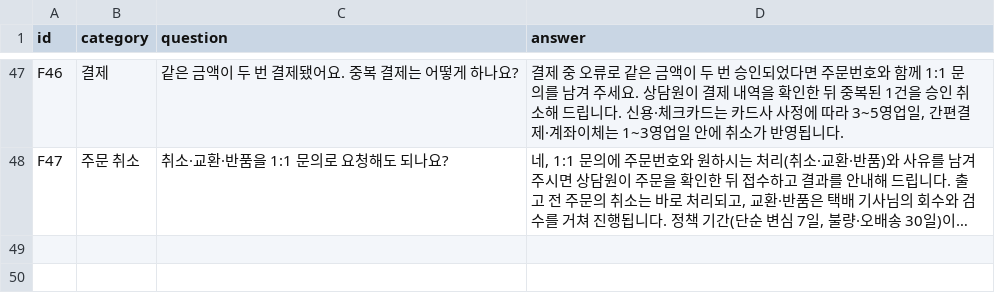
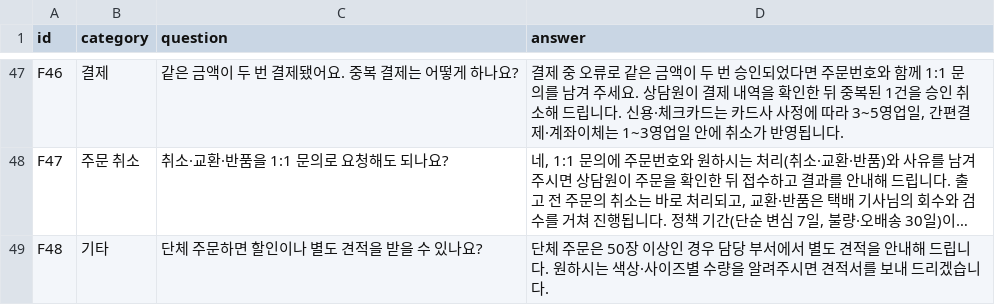
Before and after one commit to juhpark16-spe/InquAI, a CSV file: data/faq/faqs.csv, drawn as a sheet; only a part is shown, gaps mark what is left out; long unchanged cells end in …; the diff names each change by its address in the sheet, - before the commit and + after, or states it on an @@ line.

```diff
--- a/data/faq/faqs.csv
+++ b/data/faq/faqs.csv
+row 49: F48 | 기타 | 단체 주문하면 할인이나 별도 견적을 받을 수 있나요? | 단체 주문은 50장 이상인 경우 담당 부서에서 별도 견적을 안내해 드립니다. 원하시는 색상·사이즈별 수량을 알려주시면 견적서를 보내 드리겠습니다.
```
Also changed, not shown: 4 other files.
